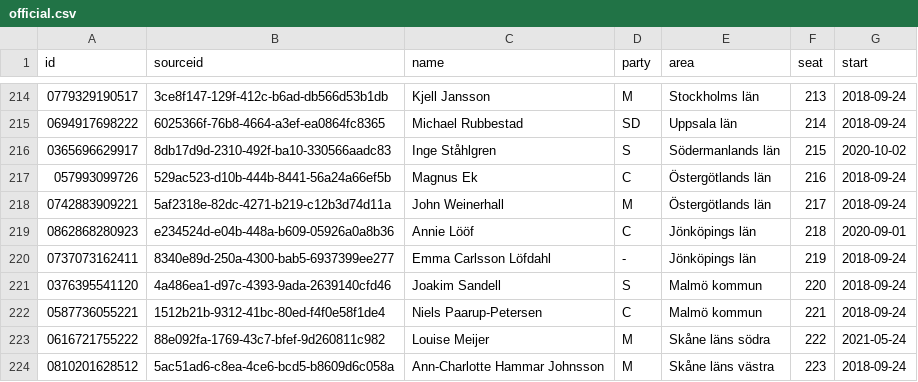
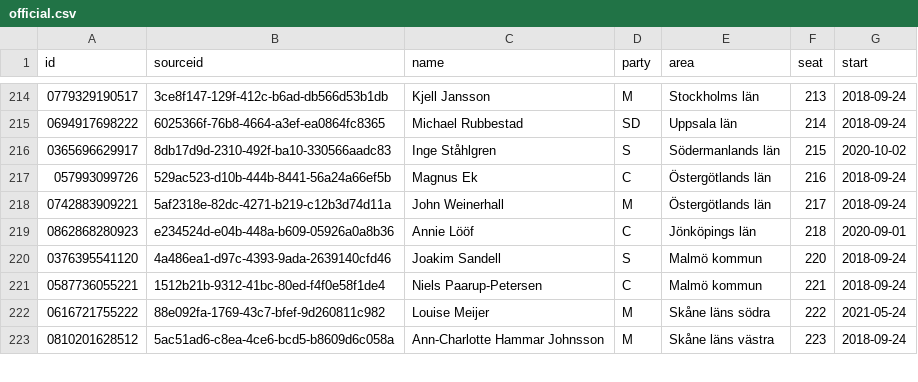
Before and after one commit to every-politician-scrapers/sweden-riksdag-api-current, a CSV file: data/official.csv, drawn as a sheet; only a part is shown, gaps mark what is left out.

```diff
--- a/data/official.csv
+++ b/data/official.csv
@@ -219,3 +219,2 @@ id,sourceid,name,party,area,seat,start
 0862868280923,e234524d-e04b-448a-b609-05926a0a8b36,Annie Lööf,C,Jönköpings län,218,2020-09-01
-0737073162411,8340e89d-250a-4300-bab5-6937399ee277,Emma Carlsson Löfdahl,-,Jönköpings län,219,2018-09-24
 0376395541120,4a486ea1-d97c-4393-9ada-2639140cfd46,Joakim Sandell,S,Malmö kommun,220,2018-09-24
```
Also changed, not shown: data/diff.csv, data/wikidata.csv.
